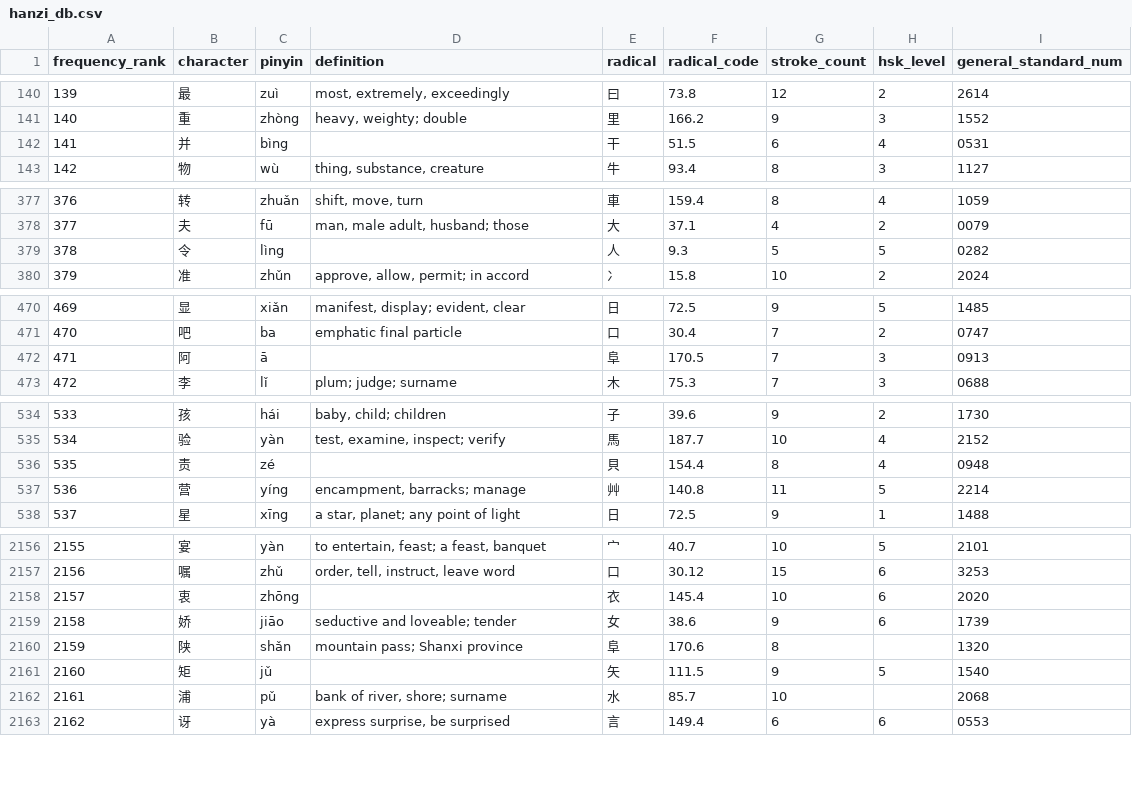
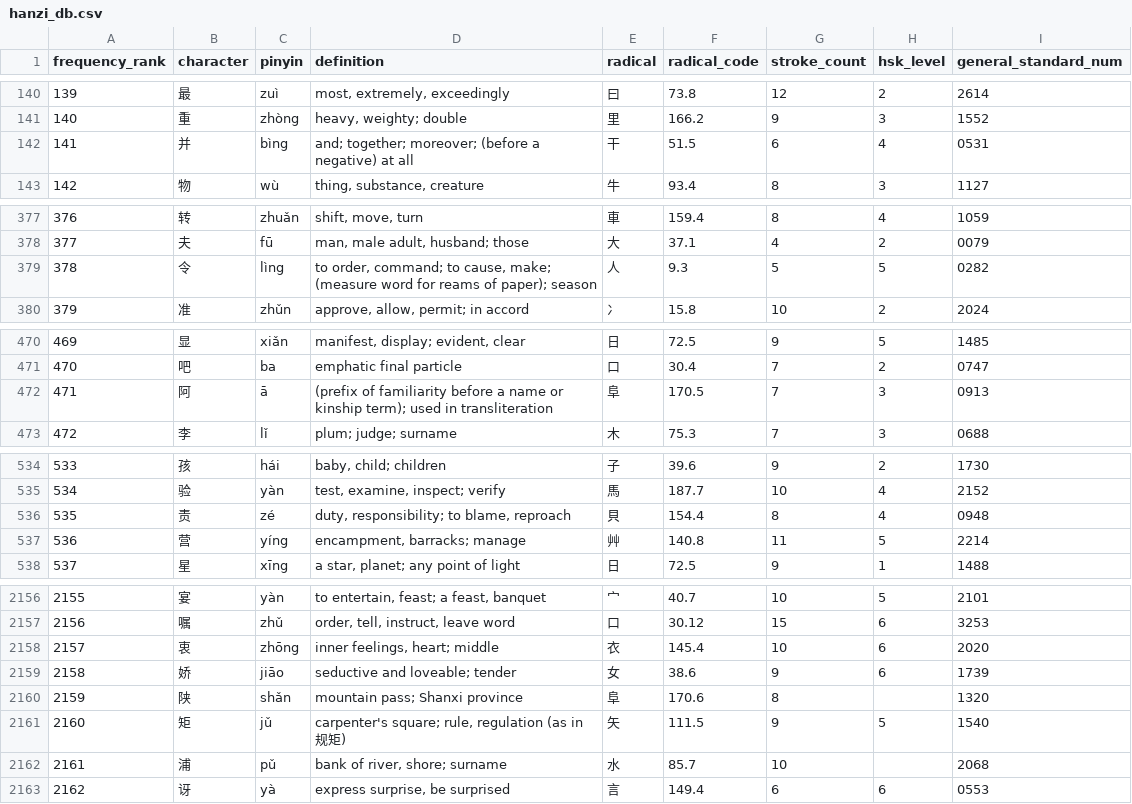
Before and after one commit to jwsanders76/JuziGenius, a CSV file: hanzi_db.csv, drawn as a sheet; only a part is shown, gaps mark what is left out; the diff covers the shown part only.

```diff
--- a/hanzi_db.csv
+++ b/hanzi_db.csv
@@ -141,3 +141,3 @@ frequency_rank,character,pinyin,definition,radical,radical_code,stroke_count,hsk
 140,重,zhòng,"heavy, weighty; double",里,166.2,9,3,1552
-141,并,bìng,,干,51.5,6,4,0531
+141,并,bìng,and; together; moreover; (before a negative) at all,干,51.5,6,4,0531
 142,物,wù,"thing, substance, creature",牛,93.4,8,3,1127
@@ -378,3 +378,3 @@ frequency_rank,character,pinyin,definition,radical,radical_code,stroke_count,hsk
 377,夫,fū,"man, male adult, husband; those",大,37.1,4,2,0079
-378,令,lìng,,人,9.3,5,5,0282
+378,令,lìng,"to order, command; to cause, make; (measure word for reams of paper); season",人,9.3,5,5,0282
 379,准,zhǔn,"approve, allow, permit; in accord",冫,15.8,10,2,2024
@@ -471,3 +471,3 @@ frequency_rank,character,pinyin,definition,radical,radical_code,stroke_count,hsk
 470,吧,ba,emphatic final particle,口,30.4,7,2,0747
-471,阿,ā,,阜,170.5,7,3,0913
+471,阿,ā,(prefix of familiarity before a name or kinship term); used in transliteration,阜,170.5,7,3,0913
 472,李,lǐ,plum; judge; surname,木,75.3,7,3,0688
@@ -535,3 +535,3 @@ frequency_rank,character,pinyin,definition,radical,radical_code,stroke_count,hsk
 534,验,yàn,"test, examine, inspect; verify",馬,187.7,10,4,2152
-535,责,zé,,貝,154.4,8,4,0948
+535,责,zé,"duty, responsibility; to blame, reproach",貝,154.4,8,4,0948
 536,营,yíng,"encampment, barracks; manage",艸,140.8,11,5,2214
@@ -2157,6 +2157,6 @@ frequency_rank,character,pinyin,definition,radical,radical_code,stroke_count,hsk
 2156,嘱,zhǔ,"order, tell, instruct, leave word",口,30.12,15,6,3253
-2157,衷,zhōng,,衣,145.4,10,6,2020
+2157,衷,zhōng,"inner feelings, heart; middle",衣,145.4,10,6,2020
 2158,娇,jiāo,seductive and loveable; tender,女,38.6,9,6,1739
 2159,陕,shǎn,mountain pass; Shanxi province,阜,170.6,8,,1320
-2160,矩,jǔ,,矢,111.5,9,5,1540
+2160,矩,jǔ,"carpenter's square; rule, regulation (as in 规矩)",矢,111.5,9,5,1540
 2161,浦,pǔ,"bank of river, shore; surname",水,85.7,10,,2068
```
Also changed, not shown: 26 edited cells elsewhere in this file, 1 other file.
